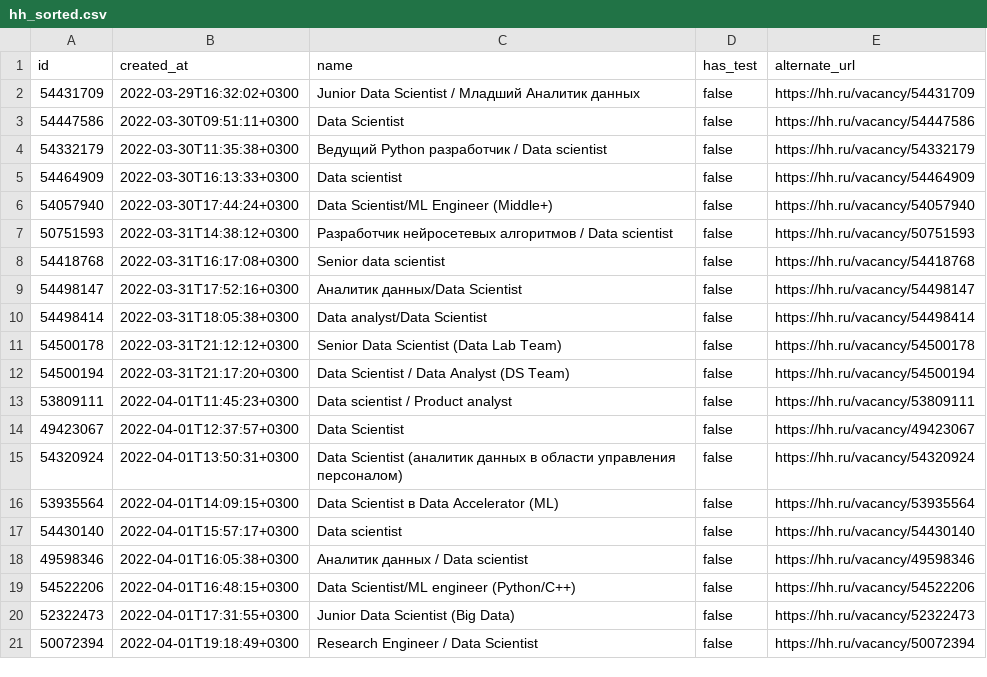
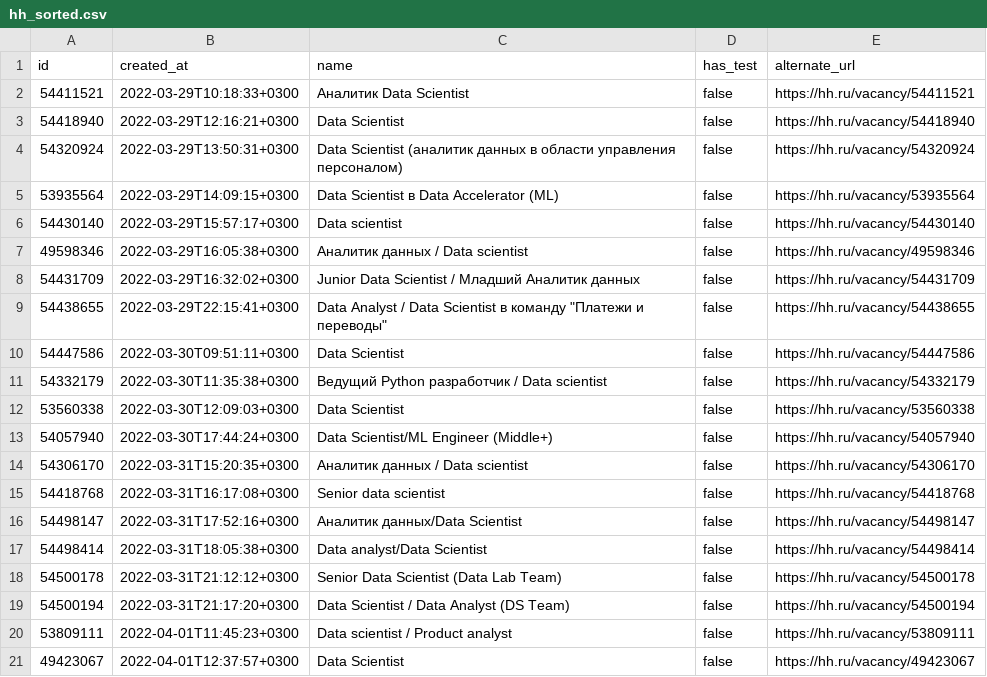
Before and after one commit to danlee65071/piscine_python_ds, a CSV file: day00/ex02/hh_sorted.csv, drawn as a sheet.

```diff
--- a/day00/ex02/hh_sorted.csv
+++ b/day00/ex02/hh_sorted.csv
@@ -1,8 +1,15 @@
 "id","created_at","name","has_test","alternate_url"
+"54411521","2022-03-29T10:18:33+0300","Аналитик Data Scientist",false,"https://hh.ru/vacancy/54411521"
+"54418940","2022-03-29T12:16:21+0300","Data Scientist",false,"https://hh.ru/vacancy/54418940"
+"54320924","2022-03-29T13:50:31+0300","Data Scientist (аналитик данных в области управления персоналом)",false,"https://hh.ru/vacancy/54320924"
+"53935564","2022-03-29T14:09:15+0300","Data Scientist в Data Accelerator (ML)",false,"https://hh.ru/vacancy/53935564"
+"54430140","2022-03-29T15:57:17+0300","Data scientist",false,"https://hh.ru/vacancy/54430140"
+"49598346","2022-03-29T16:05:38+0300","Аналитик данных / Data scientist",false,"https://hh.ru/vacancy/49598346"
 "54431709","2022-03-29T16:32:02+0300","Junior Data Scientist / Младший Аналитик данных",false,"https://hh.ru/vacancy/54431709"
+"54438655","2022-03-29T22:15:41+0300","Data Analyst / Data Scientist в команду ""Платежи и переводы""",false,"https://hh.ru/vacancy/54438655"
 "54447586","2022-03-30T09:51:11+0300","Data Scientist",false,"https://hh.ru/vacancy/54447586"
 "54332179","2022-03-30T11:35:38+0300","Ведущий Python разработчик / Data scientist",false,"https://hh.ru/vacancy/54332179"
-"54464909","2022-03-30T16:13:33+0300","Data scientist",false,"https://hh.ru/vacancy/54464909"
+"53560338","2022-03-30T12:09:03+0300","Data Scientist",false,"https://hh.ru/vacancy/53560338"
 "54057940","2022-03-30T17:44:24+0300","Data Scientist/ML Engineer (Middle+)",false,"https://hh.ru/vacancy/54057940"
-"50751593","2022-03-31T14:38:12+0300","Разработчик нейросетевых алгоритмов / Data scientist",false,"https://hh.ru/vacancy/50751593"
+"54306170","2022-03-31T15:20:35+0300","Аналитик данных / Data scientist",false,"https://hh.ru/vacancy/54306170"
 "54418768","2022-03-31T16:17:08+0300","Senior data scientist",false,"https://hh.ru/vacancy/54418768"
@@ -14,8 +21 @@
 "49423067","2022-04-01T12:37:57+0300","Data Scientist",false,"https://hh.ru/vacancy/49423067"
-"54320924","2022-04-01T13:50:31+0300","Data Scientist (аналитик данных в области управления персоналом)",false,"https://hh.ru/vacancy/54320924"
-"53935564","2022-04-01T14:09:15+0300","Data Scientist в Data Accelerator (ML)",false,"https://hh.ru/vacancy/53935564"
-"54430140","2022-04-01T15:57:17+0300","Data scientist",false,"https://hh.ru/vacancy/54430140"
-"49598346","2022-04-01T16:05:38+0300","Аналитик данных / Data scientist",false,"https://hh.ru/vacancy/49598346"
-"54522206","2022-04-01T16:48:15+0300","Data Scientist/ML engineer (Python/C++)",false,"https://hh.ru/vacancy/54522206"
-"52322473","2022-04-01T17:31:55+0300","Junior Data Scientist (Big Data)",false,"https://hh.ru/vacancy/52322473"
-"50072394","2022-04-01T19:18:49+0300","Research Engineer / Data Scientist",false,"https://hh.ru/vacancy/50072394"
```
Also changed, not shown: day00/ex01/hh.csv, 5 other files.
